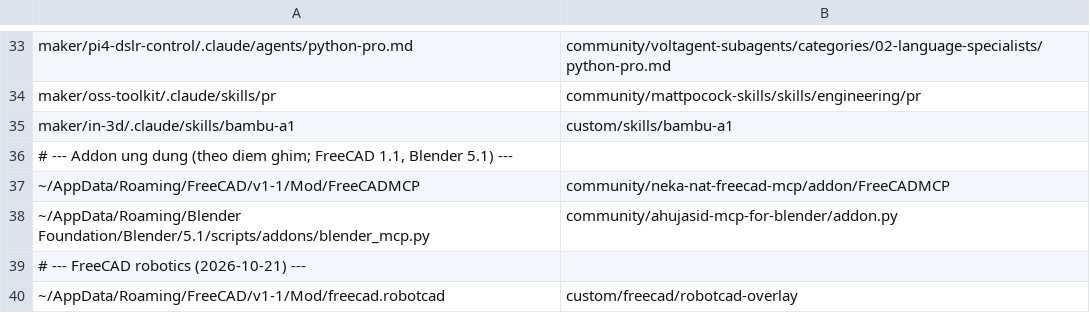
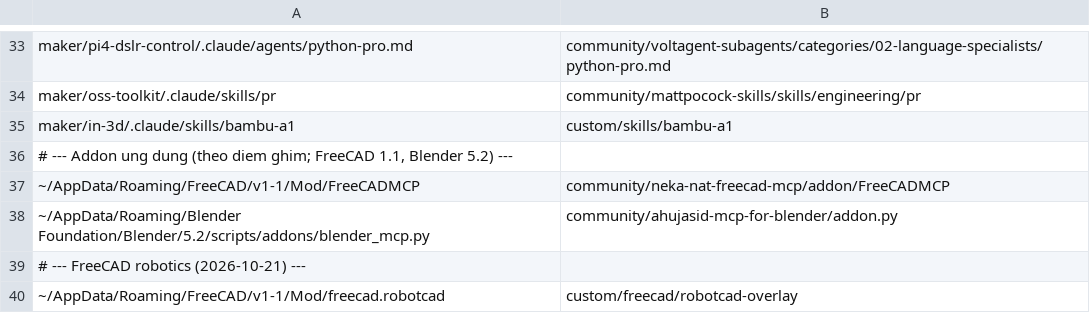
Before and after one commit to athanhtuan11/STLAB_Toolhub, a TSV file: claude-workspace/community/links.tsv, drawn as a sheet; only a part is shown, gaps mark what is left out.

```diff
--- a/claude-workspace/community/links.tsv
+++ b/claude-workspace/community/links.tsv
@@ -35,5 +35,5 @@ maker/oss-toolkit/.claude/skills/pr	community/mattpocock-skills/skills/engineeri
 maker/in-3d/.claude/skills/bambu-a1	custom/skills/bambu-a1
-# --- Addon ung dung (theo diem ghim; FreeCAD 1.1, Blender 5.1) ---
+# --- Addon ung dung (theo diem ghim; FreeCAD 1.1, Blender 5.2) ---
 ~/AppData/Roaming/FreeCAD/v1-1/Mod/FreeCADMCP	community/neka-nat-freecad-mcp/addon/FreeCADMCP
-~/AppData/Roaming/Blender Foundation/Blender/5.1/scripts/addons/blender_mcp.py	community/ahujasid-mcp-for-blender/addon.py
+~/AppData/Roaming/Blender Foundation/Blender/5.2/scripts/addons/blender_mcp.py	community/ahujasid-mcp-for-blender/addon.py
 # --- FreeCAD robotics (2026-10-21) ---
```
Also changed, not shown: 3 other files.
